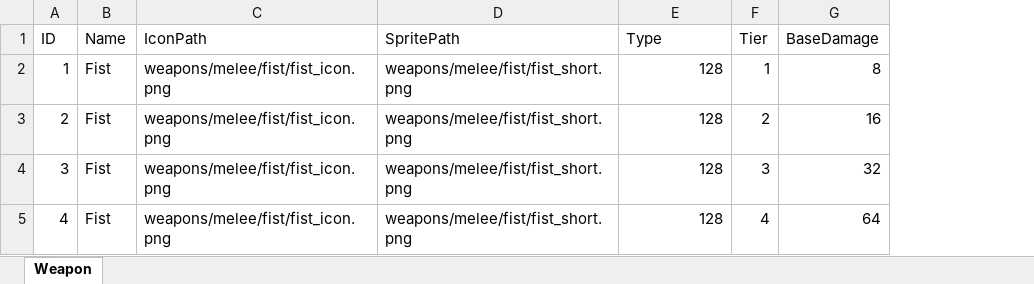
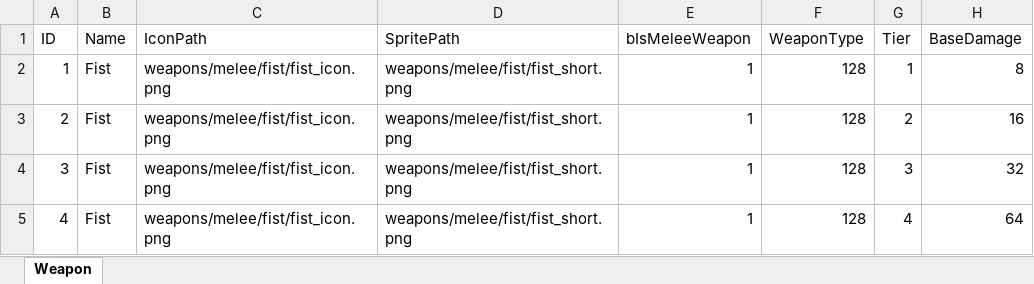
Before and after one commit to JeongGil/AstrDX, an Excel workbook: DirectX/Bin/Asset/Brotato/tables/Weapon.xlsx, sheet Weapon, drawn as a sheet; only a part is shown; values as stored, in another font and other column widths than the file's, no borders; addresses are those after the commit; the diff names each change by its address in the sheet, - before the commit and + after, or states it on an @@ line.

```diff
--- a/DirectX/Bin/Asset/Brotato/tables/Weapon.xlsx (sheet Weapon)
+++ b/DirectX/Bin/Asset/Brotato/tables/Weapon.xlsx (sheet Weapon)
+column E (bIsMeleeWeapon), rows 2-5: all 1
-F1: Type
+F1: WeaponType
```
Also changed, not shown: 23 other files.
